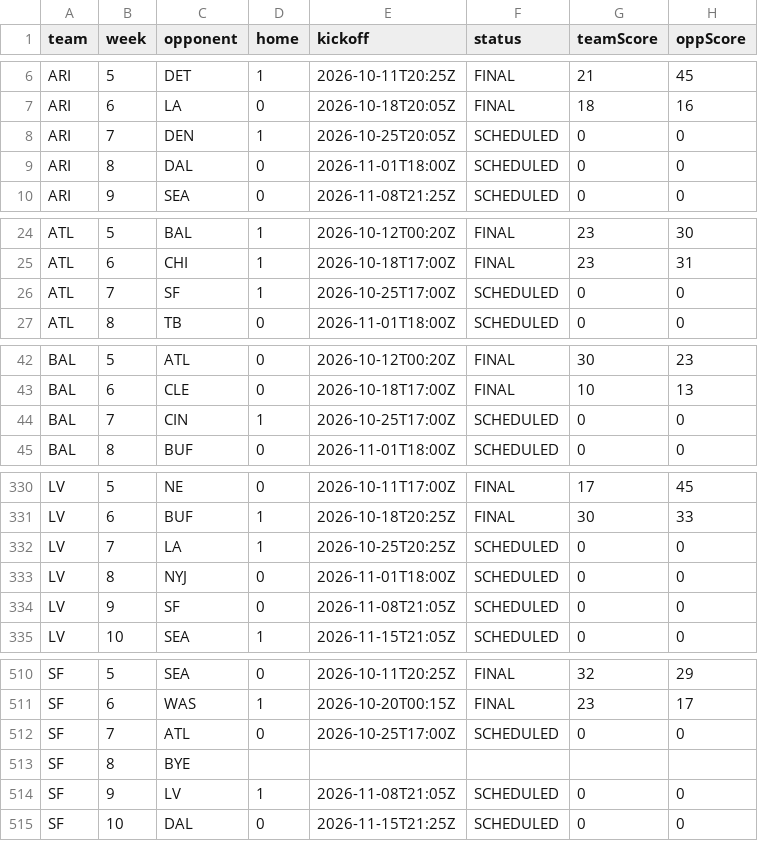
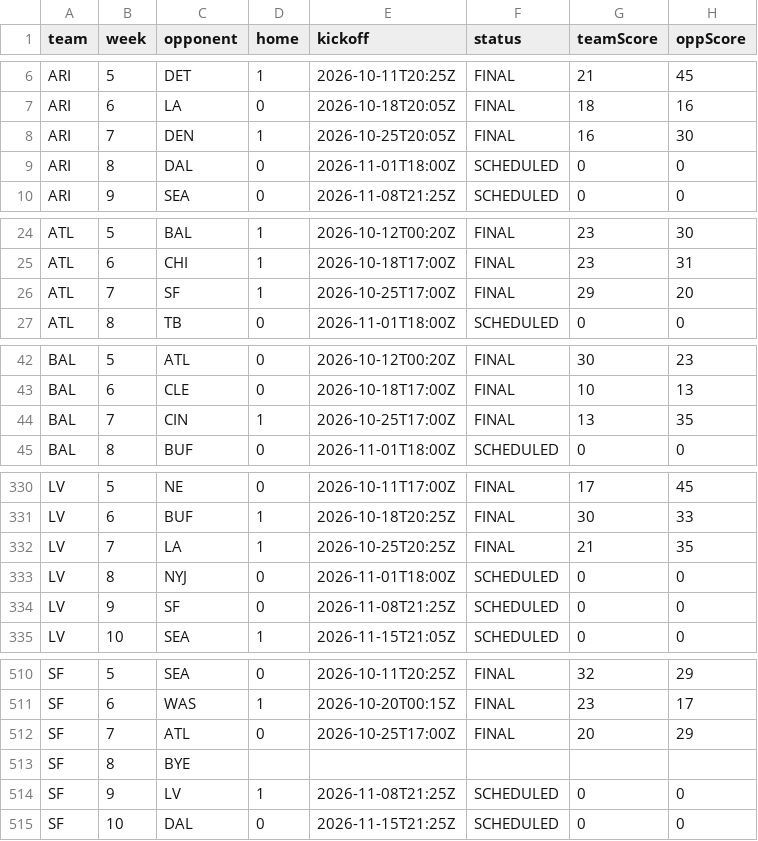
Before and after one commit to comitest22/fantasy-draft-lab, a CSV file: data/enrichment/nfl-schedule-2026.csv, drawn as a sheet; only a part is shown, gaps mark what is left out; the diff covers the shown part only.

```diff
--- a/data/enrichment/nfl-schedule-2026.csv
+++ b/data/enrichment/nfl-schedule-2026.csv
@@ -7,3 +7,3 @@ ARI,5,DET,1,2026-10-11T20:25Z,FINAL,21,45
 ARI,6,LA,0,2026-10-18T20:05Z,FINAL,18,16
-ARI,7,DEN,1,2026-10-25T20:05Z,SCHEDULED,0,0
+ARI,7,DEN,1,2026-10-25T20:05Z,FINAL,16,30
 ARI,8,DAL,0,2026-11-01T18:00Z,SCHEDULED,0,0
@@ -25,3 +25,3 @@ ATL,5,BAL,1,2026-10-12T00:20Z,FINAL,23,30
 ATL,6,CHI,1,2026-10-18T17:00Z,FINAL,23,31
-ATL,7,SF,1,2026-10-25T17:00Z,SCHEDULED,0,0
+ATL,7,SF,1,2026-10-25T17:00Z,FINAL,29,20
 ATL,8,TB,0,2026-11-01T18:00Z,SCHEDULED,0,0
@@ -43,3 +43,3 @@ BAL,5,ATL,0,2026-10-12T00:20Z,FINAL,30,23
 BAL,6,CLE,0,2026-10-18T17:00Z,FINAL,10,13
-BAL,7,CIN,1,2026-10-25T17:00Z,SCHEDULED,0,0
+BAL,7,CIN,1,2026-10-25T17:00Z,FINAL,13,35
 BAL,8,BUF,0,2026-11-01T18:00Z,SCHEDULED,0,0
@@ -331,5 +331,5 @@ LV,5,NE,0,2026-10-11T17:00Z,FINAL,17,45
 LV,6,BUF,1,2026-10-18T20:25Z,FINAL,30,33
-LV,7,LA,1,2026-10-25T20:25Z,SCHEDULED,0,0
+LV,7,LA,1,2026-10-25T20:25Z,FINAL,21,35
 LV,8,NYJ,0,2026-11-01T18:00Z,SCHEDULED,0,0
-LV,9,SF,0,2026-11-08T21:05Z,SCHEDULED,0,0
+LV,9,SF,0,2026-11-08T21:25Z,SCHEDULED,0,0
 LV,10,SEA,1,2026-11-15T21:05Z,SCHEDULED,0,0
@@ -511,5 +511,5 @@ SF,5,SEA,0,2026-10-11T20:25Z,FINAL,32,29
 SF,6,WAS,1,2026-10-20T00:15Z,FINAL,23,17
-SF,7,ATL,0,2026-10-25T17:00Z,SCHEDULED,0,0
+SF,7,ATL,0,2026-10-25T17:00Z,FINAL,20,29
 SF,8,BYE,,,,,
-SF,9,LV,1,2026-11-08T21:05Z,SCHEDULED,0,0
+SF,9,LV,1,2026-11-08T21:25Z,SCHEDULED,0,0
 SF,10,DAL,0,2026-11-15T21:25Z,SCHEDULED,0,0
```
Also changed, not shown: 63 edited cells elsewhere in this file, data/enrichment/espn-depth-2026.csv, data/enrichment/fantasy-points.csv, 12 other files.
